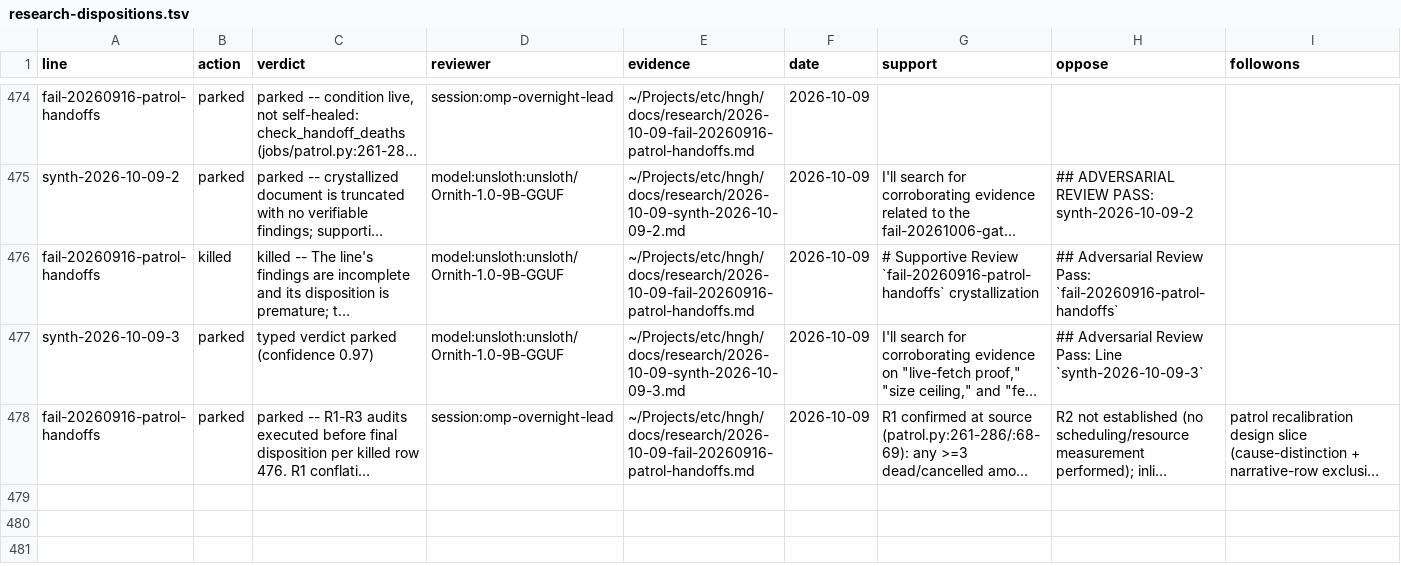
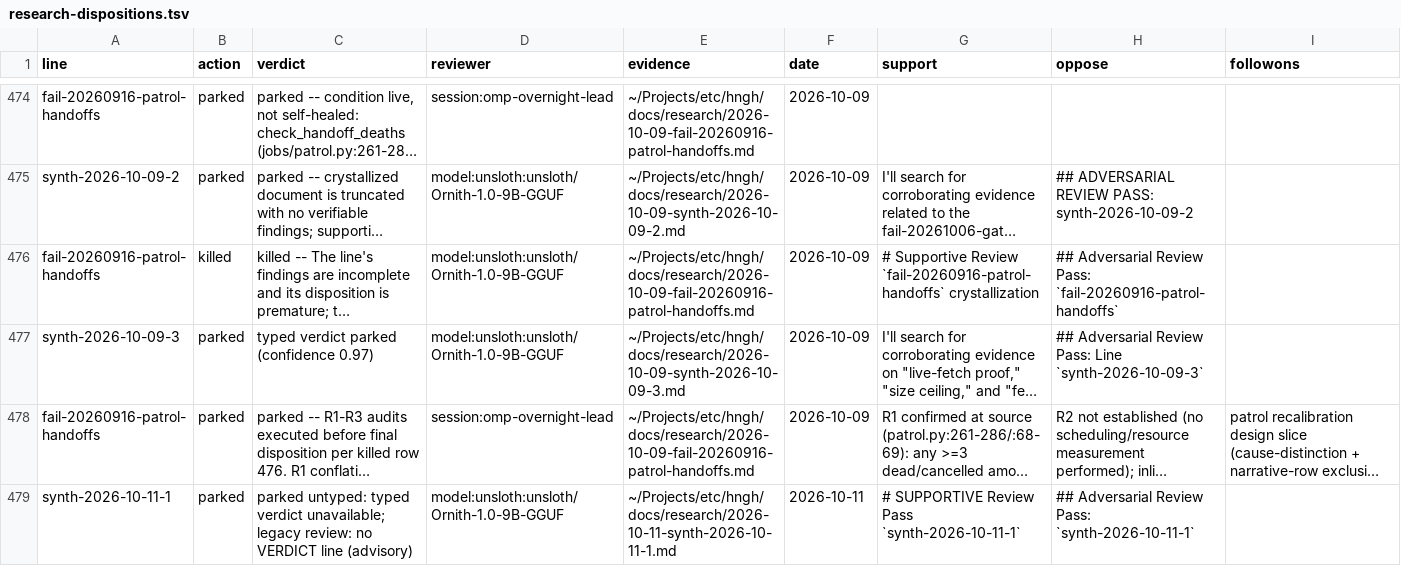
Before and after one commit to boundring/hngh, a TSV file: automation/research-dispositions.tsv, drawn as a sheet; only a part is shown, gaps mark what is left out; long unchanged cells end in …; the diff names each change by its address in the sheet, - before the commit and + after, or states it on an @@ line.

```diff
--- a/automation/research-dispositions.tsv
+++ b/automation/research-dispositions.tsv
+row 479: synth-2026-10-11-1 | parked | parked untyped: typed verdict unavailable; legacy review: no VERDICT line (advisory) | model:unsloth:unsloth/Ornith-1.0-9B-GGUF | ~/Projects/etc/hngh/docs/research/2026-10-11-synth-2026-10-11-1.md | 2026-10-11 | # SUPPORTIVE Review Pass `synth-2026-10-11-1` | ## Adversarial Review Pass: `synth-2026-10-11-1`
```
Also changed, not shown: automation/research-lines.tsv.
